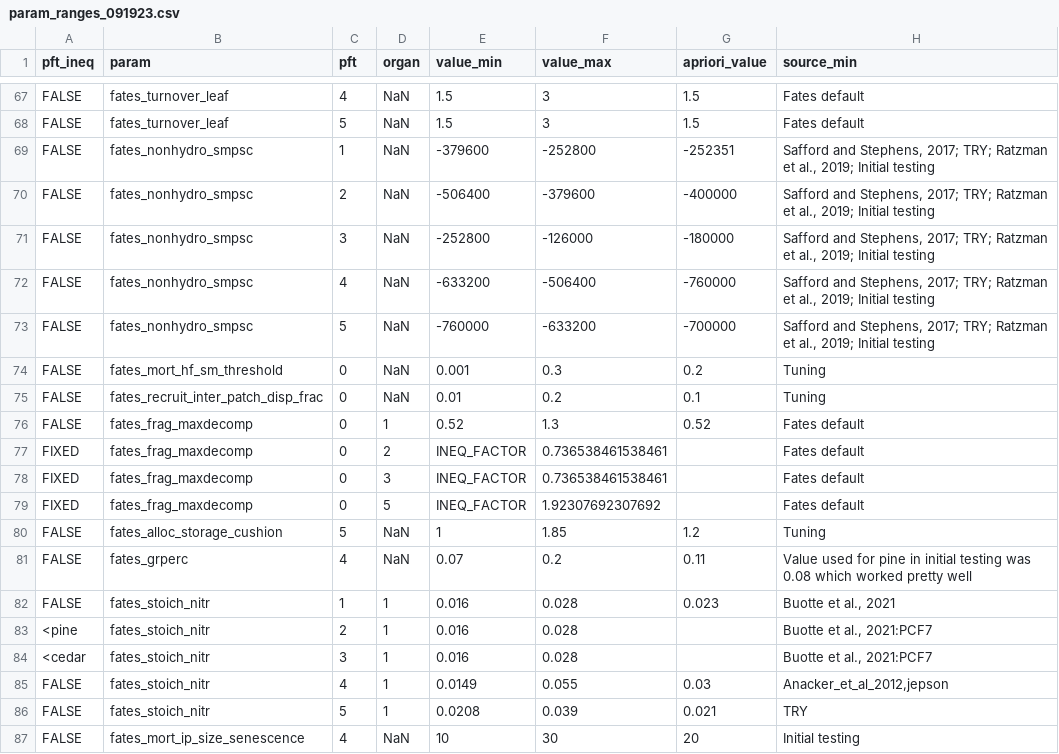
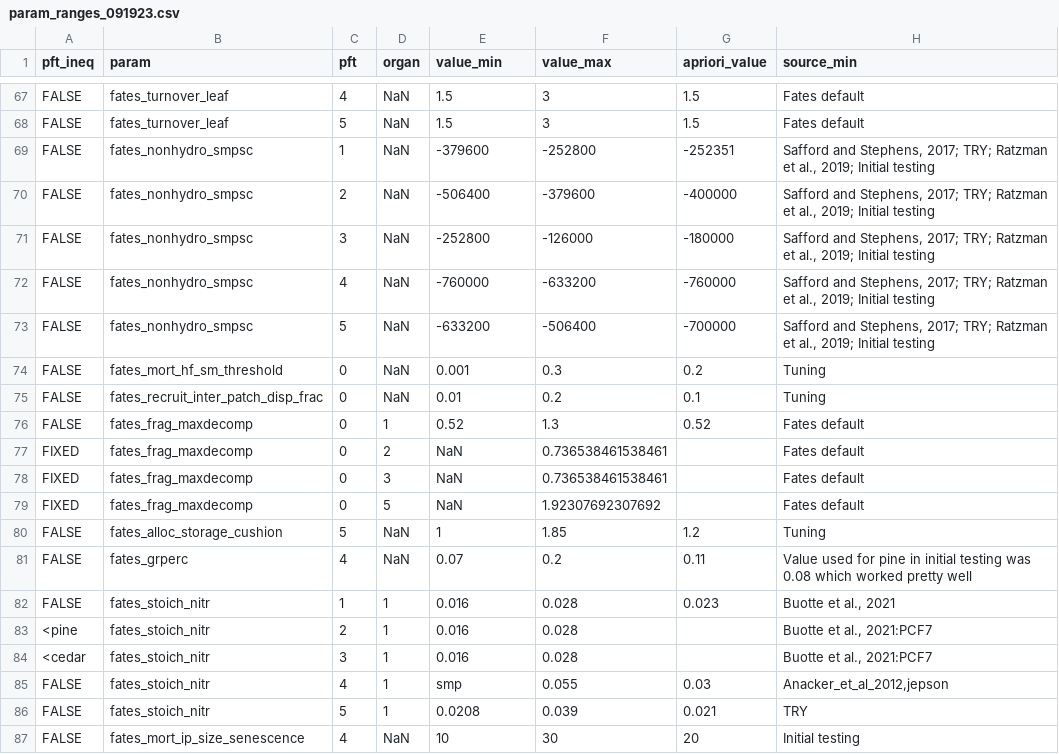
Before and after one commit to adamhb/california-fates, a CSV file: parameter_ranges/param_ranges_091923.csv, drawn as a sheet; only a part is shown, gaps mark what is left out; the diff names each change by its address in the sheet, - before the commit and + after, or states it on an @@ line.

```diff
--- a/parameter_ranges/param_ranges_091923.csv
+++ b/parameter_ranges/param_ranges_091923.csv
-E72 (value_min): -633200
+E72 (value_min): -760000
-F72 (value_max): -506400
+F72 (value_max): -633200
-E73 (value_min): -760000
+E73 (value_min): -633200
-F73 (value_max): -633200
+F73 (value_max): -506400
-E77:E79 (value_min): INEQ_FACTOR
+E77:E79 (value_min): NaN
-E85 (value_min): 0.0149
+E85 (value_min): smp
```
Also changed, not shown: 1 other file.
